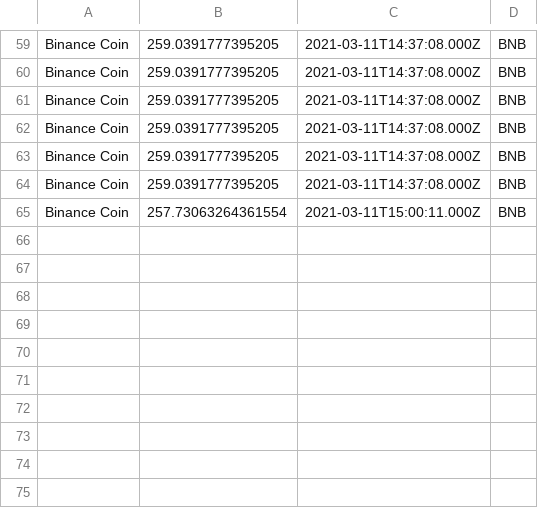
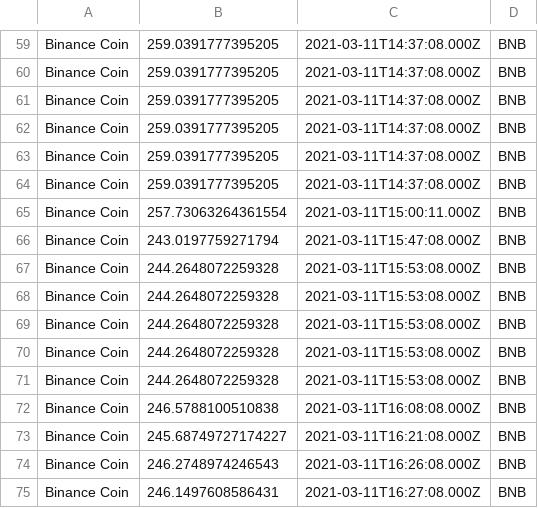
Before and after one commit to Projetmaths/cryptocurrency_analysis, a CSV file: csv/BNB.csv, drawn as a sheet; only a part is shown, gaps mark what is left out.

```diff
--- a/csv/BNB.csv
+++ b/csv/BNB.csv
@@ -65 +65,11 @@ Binance Coin;259.0391777395205;2021-03-11T14:37:08.000Z;BNB
 Binance Coin;257.73063264361554;2021-03-11T15:00:11.000Z;BNB
+Binance Coin;243.0197759271794;2021-03-11T15:47:08.000Z;BNB
+Binance Coin;244.2648072259328;2021-03-11T15:53:08.000Z;BNB
+Binance Coin;244.2648072259328;2021-03-11T15:53:08.000Z;BNB
+Binance Coin;244.2648072259328;2021-03-11T15:53:08.000Z;BNB
+Binance Coin;244.2648072259328;2021-03-11T15:53:08.000Z;BNB
+Binance Coin;244.2648072259328;2021-03-11T15:53:08.000Z;BNB
+Binance Coin;246.5788100510838;2021-03-11T16:08:08.000Z;BNB
+Binance Coin;245.68749727174227;2021-03-11T16:21:08.000Z;BNB
+Binance Coin;246.2748974246543;2021-03-11T16:26:08.000Z;BNB
+Binance Coin;246.1497608586431;2021-03-11T16:27:08.000Z;BNB
```
Also changed, not shown: csv/BCH.csv, csv/LINK.csv, 15 other files.
